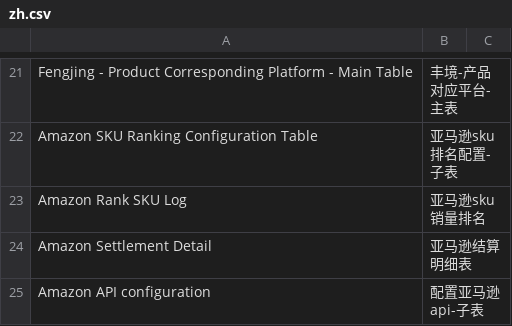
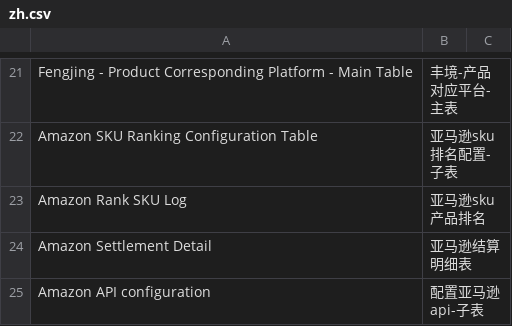
Before and after one commit to 1060778506/fengjing_app, a CSV file: fengjing_app/translations/zh.csv, drawn as a sheet; only a part is shown, gaps mark what is left out; the diff names each change by its address in the sheet, - before the commit and + after, or states it on an @@ line.

```diff
--- a/fengjing_app/translations/zh.csv
+++ b/fengjing_app/translations/zh.csv
-B23: 亚马逊sku销量排名
+B23: 亚马逊sku产品排名
```
Also changed, not shown: 6 other files.
